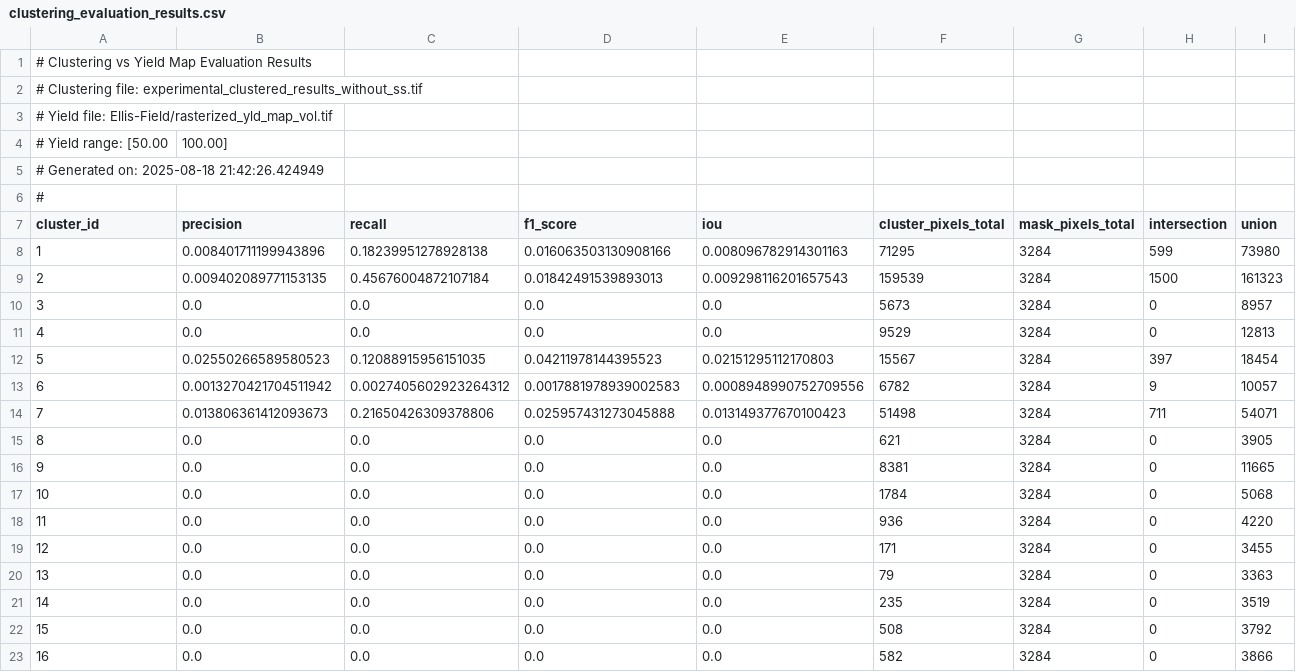
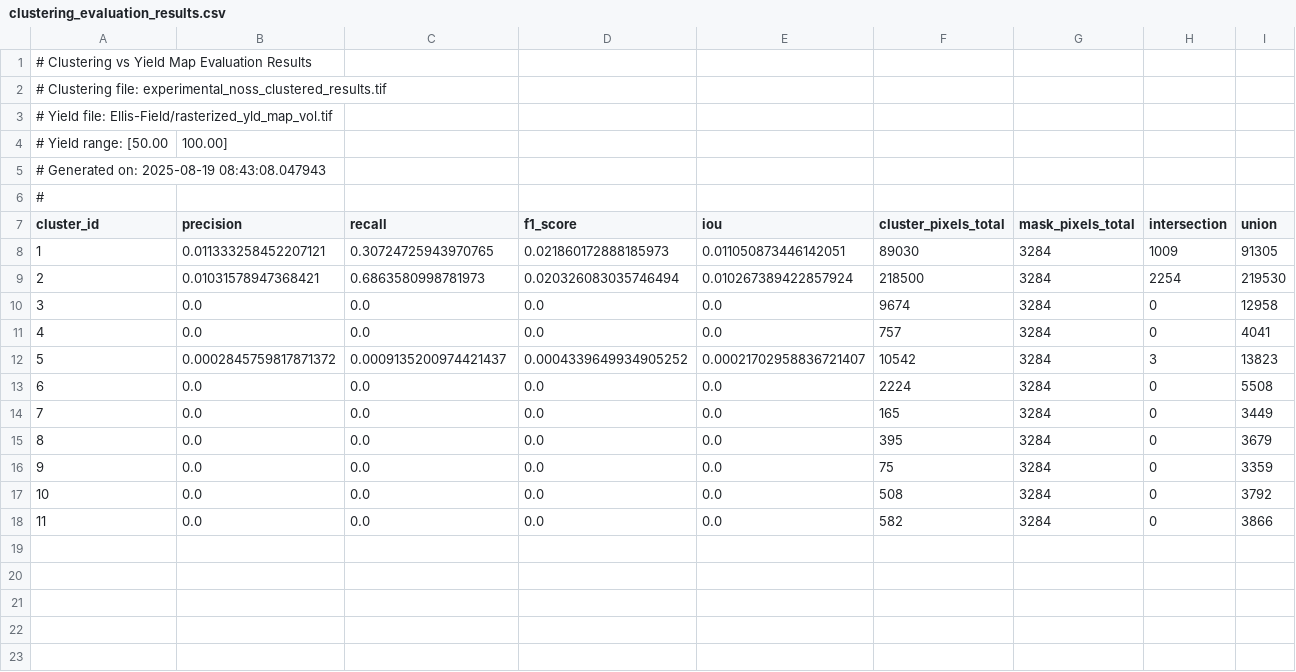
Before and after one commit to SMATousi/vigir_remote_sensing, a CSV file: ndvi_calculation/clustering_evaluation_results.csv, drawn as a sheet; removed rows and columns are numbered as before the commit, all else as after; the diff names each change by its address in the sheet, - before the commit and + after, or states it on an @@ line.

```diff
--- a/ndvi_calculation/clustering_evaluation_results.csv
+++ b/ndvi_calculation/clustering_evaluation_results.csv
@@ column A (cluster_id) renumbered from row 2 down @@
-row 8: 1 | 0.008401711199943896 | 0.18239951278928138 | 0.016063503130908166 | 0.008096782914301163 | 71295 | 3284 | 599 | 73980
-row 9: 2 | 0.009402089771153135 | 0.45676004872107184 | 0.01842491539893013 | 0.009298116201657543 | 159539 | 3284 | 1500 | 161323
-row 10: 3 | 0.0 | 0.0 | 0.0 | 0.0 | 5673 | 3284 | 0 | 8957
-row 11: 4 | 0.0 | 0.0 | 0.0 | 0.0 | 9529 | 3284 | 0 | 12813
-row 12: 5 | 0.02550266589580523 | 0.12088915956151035 | 0.04211978144395523 | 0.02151295112170803 | 15567 | 3284 | 397 | 18454
-row 13: 6 | 0.0013270421704511942 | 0.0027405602923264312 | 0.0017881978939002583 | 0.0008948990752709556 | 6782 | 3284 | 9 | 10057
-row 14: 7 | 0.013806361412093673 | 0.21650426309378806 | 0.025957431273045888 | 0.013149377670100423 | 51498 | 3284 | 711 | 54071
-row 15: 8 | 0.0 | 0.0 | 0.0 | 0.0 | 621 | 3284 | 0 | 3905
+row 8: 1 | 0.011333258452207121 | 0.30724725943970765 | 0.021860172888185973 | 0.011050873446142051 | 89030 | 3284 | 1009 | 91305
+row 9: 2 | 0.01031578947368421 | 0.6863580998781973 | 0.020326083035746494 | 0.010267389422857924 | 218500 | 3284 | 2254 | 219530
-F10 (cluster_pixels_total): 8381
+F10 (cluster_pixels_total): 9674
-I10 (union): 11665
+I10 (union): 12958
-F11 (cluster_pixels_total): 1784
+F11 (cluster_pixels_total): 757
-I11 (union): 5068
+I11 (union): 4041
+row 12: 5 | 0.0002845759817871372 | 0.0009135200974421437 | 0.0004339649934905252 | 0.00021702958836721407 | 10542 | 3284 | 3 | 13823
-F13 (cluster_pixels_total): 936
+F13 (cluster_pixels_total): 2224
-I13 (union): 4220
+I13 (union): 5508
-F14 (cluster_pixels_total): 171
+F14 (cluster_pixels_total): 165
-I14 (union): 3455
+I14 (union): 3449
-F15 (cluster_pixels_total): 79
+F15 (cluster_pixels_total): 395
-I15 (union): 3363
+I15 (union): 3679
-F16 (cluster_pixels_total): 235
+F16 (cluster_pixels_total): 75
-I16 (union): 3519
+I16 (union): 3359
```
Also changed, not shown: 2 other files.
